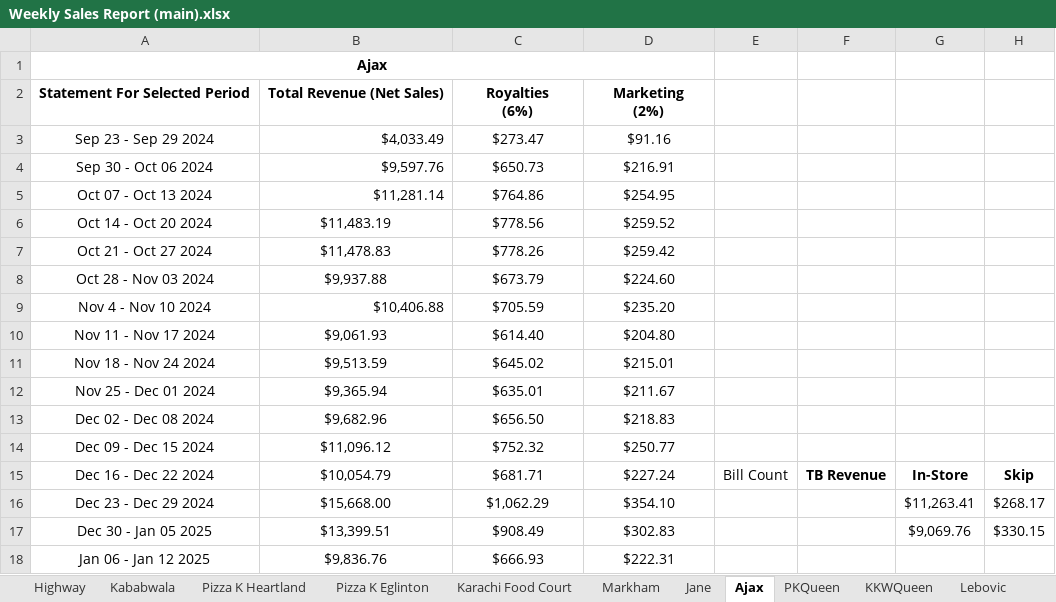
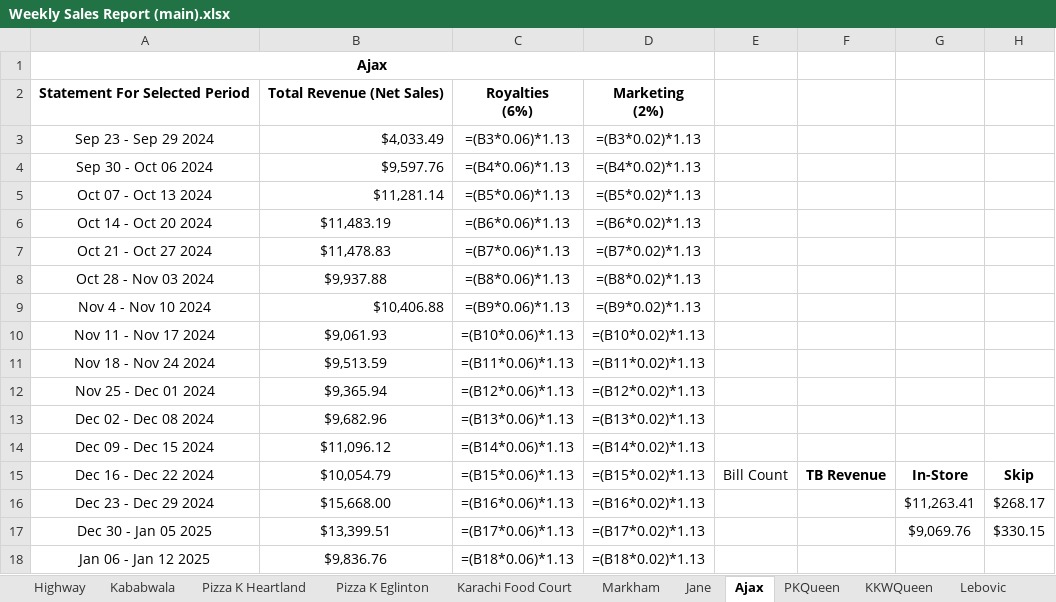
Before and after one commit to syed-ateeb-naveed/Restaurant-Automation, an Excel workbook: Weekly Reports/Weekly Sales Report (main).xlsx, sheet Ajax, drawn as a sheet; only a part is shown; values as stored, in another font and other column widths than the file's, no borders; formulas without a stored value are shown as written; the diff covers the shown part only; the diff names each change by its address in the sheet, - before the commit and + after, or states it on an @@ line.

```diff
--- a/Weekly Reports/Weekly Sales Report (main).xlsx (sheet Ajax)
+++ b/Weekly Reports/Weekly Sales Report (main).xlsx (sheet Ajax)
-C3: $273.47
+C3: =(B3*0.06)*1.13
-D3: $91.16
+D3: =(B3*0.02)*1.13
-C4: $650.73
+C4: =(B4*0.06)*1.13
-D4: $216.91
+D4: =(B4*0.02)*1.13
-C5: $764.86
+C5: =(B5*0.06)*1.13
-D5: $254.95
+D5: =(B5*0.02)*1.13
-C6: $778.56
+C6: =(B6*0.06)*1.13
-D6: $259.52
+D6: =(B6*0.02)*1.13
-C7: $778.26
+C7: =(B7*0.06)*1.13
-D7: $259.42
+D7: =(B7*0.02)*1.13
-C8: $673.79
+C8: =(B8*0.06)*1.13
-D8: $224.60
+D8: =(B8*0.02)*1.13
-C9: $705.59
+C9: =(B9*0.06)*1.13
-D9: $235.20
+D9: =(B9*0.02)*1.13
-C10: $614.40
+C10: =(B10*0.06)*1.13
-D10: $204.80
+D10: =(B10*0.02)*1.13
-C11: $645.02
+C11: =(B11*0.06)*1.13
-D11: $215.01
+D11: =(B11*0.02)*1.13
-C12: $635.01
+C12: =(B12*0.06)*1.13
-D12: $211.67
+D12: =(B12*0.02)*1.13
-C13: $656.50
+C13: =(B13*0.06)*1.13
-D13: $218.83
+D13: =(B13*0.02)*1.13
-C14: $752.32
+C14: =(B14*0.06)*1.13
-D14: $250.77
+D14: =(B14*0.02)*1.13
-C15: $681.71
+C15: =(B15*0.06)*1.13
-D15: $227.24
+D15: =(B15*0.02)*1.13
-C16: $1,062.29
+C16: =(B16*0.06)*1.13
-D16: $354.10
+D16: =(B16*0.02)*1.13
-C17: $908.49
+C17: =(B17*0.06)*1.13
-D17: $302.83
+D17: =(B17*0.02)*1.13
-C18: $666.93
+C18: =(B18*0.06)*1.13
-D18: $222.31
+D18: =(B18*0.02)*1.13
```
Also changed, not shown: other rows of this sheet, sheet Jane, sheet PKQueen, sheet Markham, sheet Lebovic, sheet KKWQueen, sheet Highway, 5 more sheets, 3 other files.
